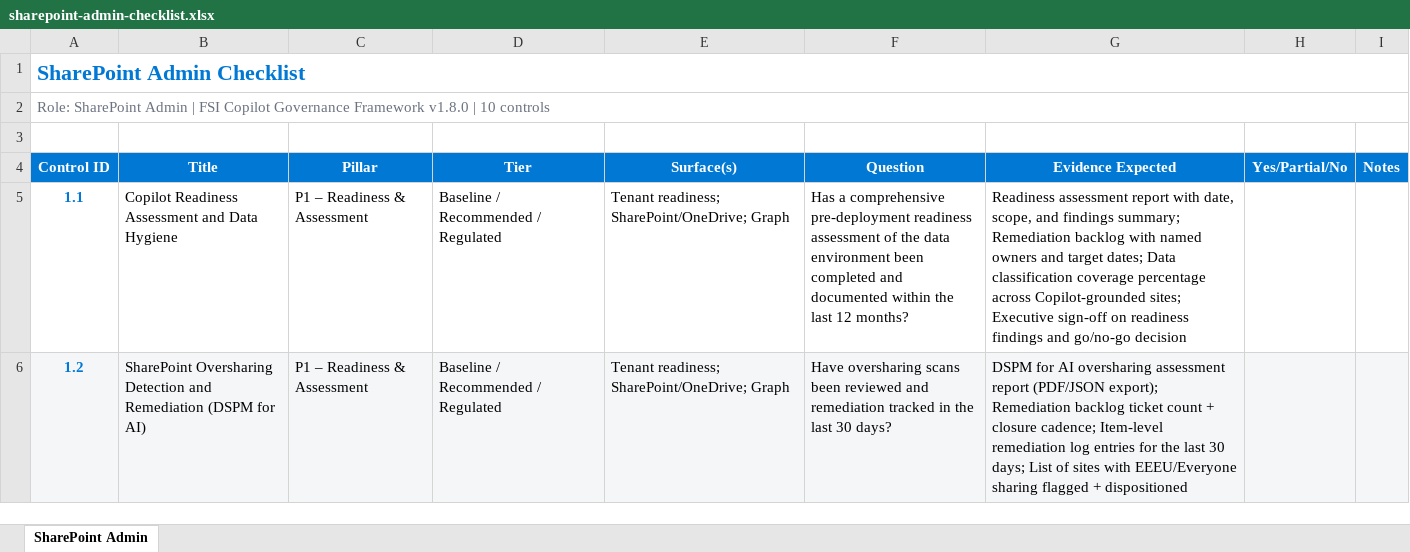
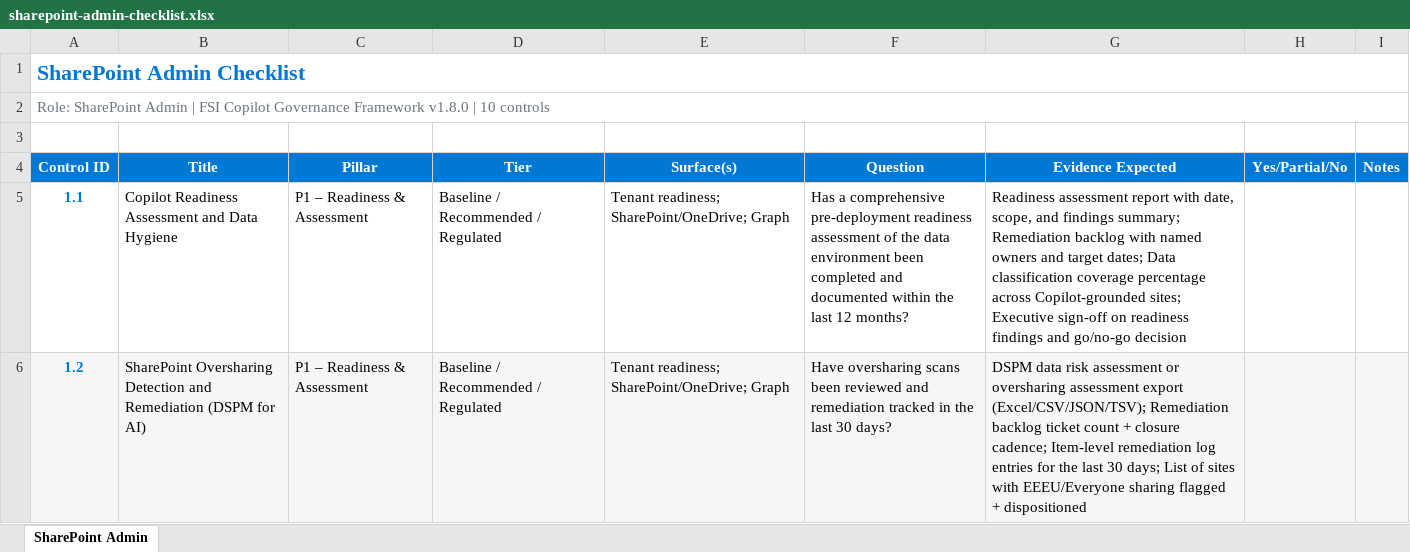
Before and after one commit to judeper/FSI-CopilotGov, an Excel workbook: assessment/templates/sharepoint-admin-checklist.xlsx, sheet SharePoint Admin, drawn as a sheet; only a part is shown; values as stored, in another font and other column widths than the file's, no borders; the diff covers the shown part only; the diff names each change by its address in the sheet, - before the commit and + after, or states it on an @@ line.

Commit message:
docs: re-verify SharePoint governance controls (#572)
Re-verification of SharePoint governance Controls 1.2, 1.3, 1.14, 2.11, 2.12 and playbooks against current Microsoft Learn. Independent exact-head Standards+Spec review passed (incl. merge-resolution delta).

```diff
--- a/assessment/templates/sharepoint-admin-checklist.xlsx (sheet SharePoint Admin)
+++ b/assessment/templates/sharepoint-admin-checklist.xlsx (sheet SharePoint Admin)
-G6 (Evidence Expected): DSPM for AI oversharing assessment report (PDF/JSON export); Remediation backlog…
+G6 (Evidence Expected): DSPM data risk assessment or oversharing assessment export (Excel/CSV/JSON/TSV); Remediation backlog…
```
Also changed, not shown: 2 edited cells elsewhere in this sheet, assessment/templates/internal-audit-checklist.xlsx, assessment/templates/privacy-officer-checklist.xlsx, 49 other files.
